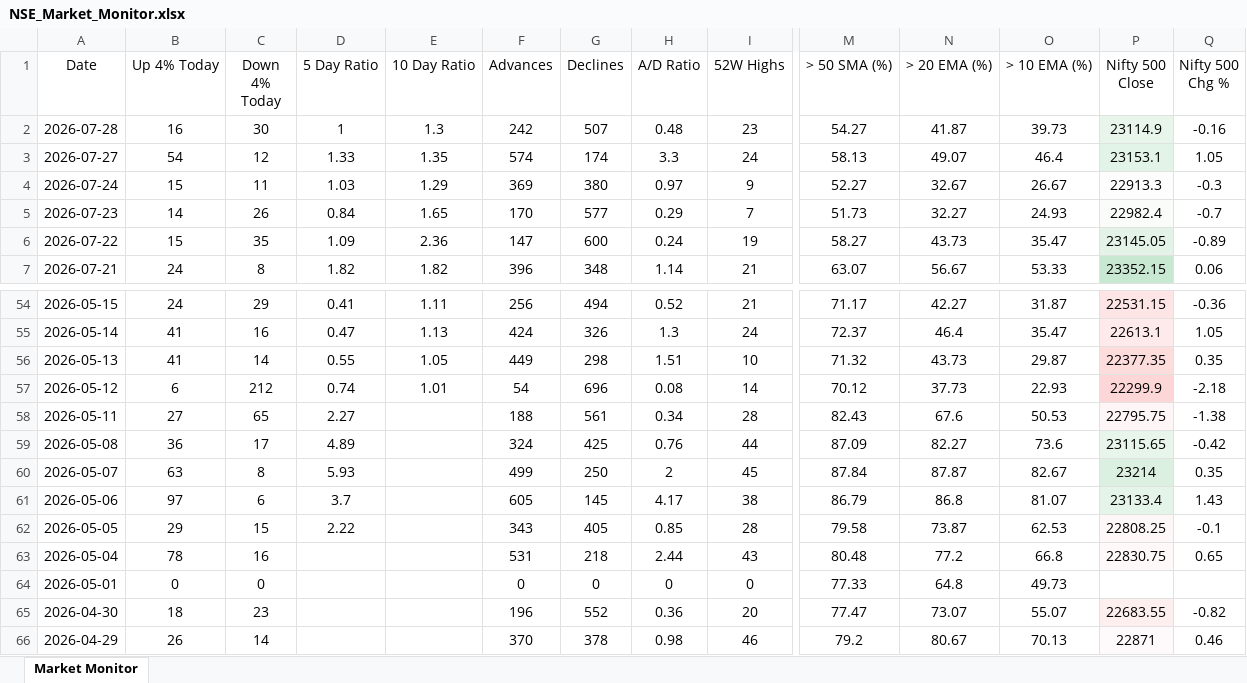
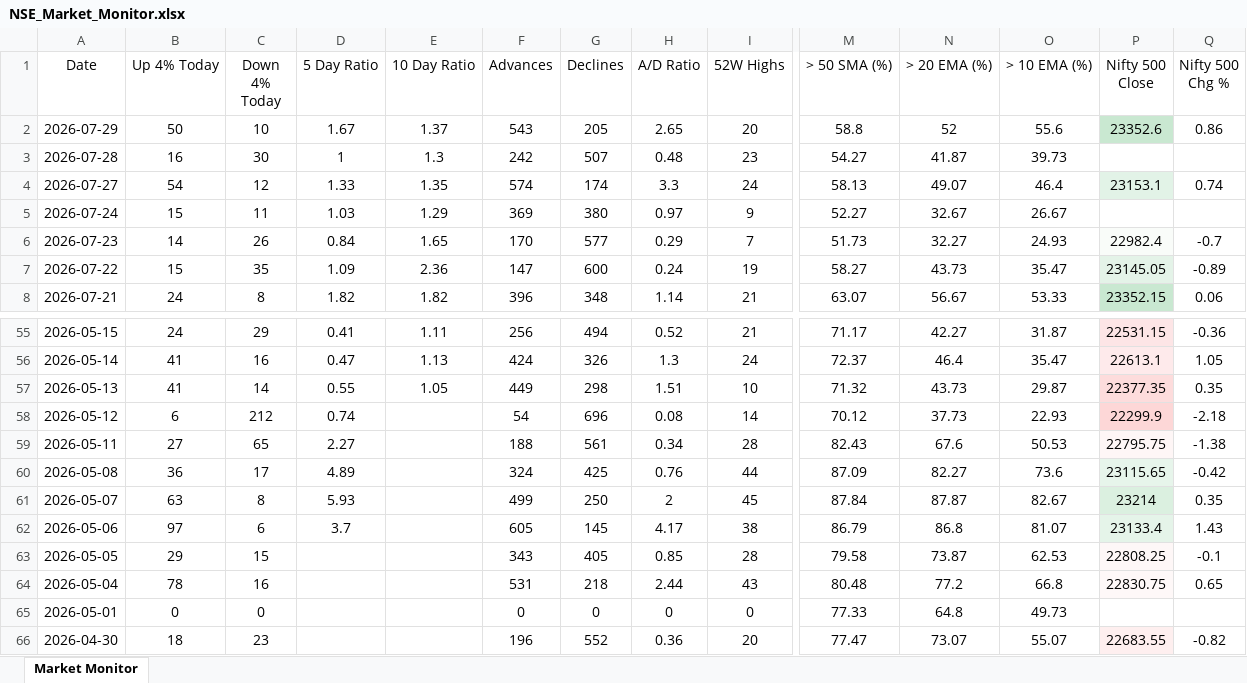
Before and after one commit to chethanshivaraju94-netizen/nse-market-monitor, an Excel workbook: NSE_Market_Monitor.xlsx, sheet Market Monitor, drawn as a sheet; only a part is shown, gaps mark what is left out; the shorter side is filled out with more unchanged rows; values as stored, in another font and other column widths than the file's, no borders; conditional formats not drawn; addresses are those after the commit; rows hold the shown columns only; the diff names each change by its address in the sheet, - before the commit and + after, or states it on an @@ line.

```diff
--- a/NSE_Market_Monitor.xlsx (sheet Market Monitor)
+++ b/NSE_Market_Monitor.xlsx (sheet Market Monitor)
+row 2: 2026-07-29 | 50 | 10 | 1.67 | 1.37 | 543 | 205 | 2.65 | 20 | 58.8 | 52 | 55.6 | 23352.6 | 0.86
-P3 (Nifty 500 Close): 23114.9
+P3 (Nifty 500 Close): (empty)
-P3 fill: #E7F5EB
+P3 fill: none
-Q3 (Nifty 500 Chg %): -0.16
+Q3 (Nifty 500 Chg %): (empty)
-Q4 (Nifty 500 Chg %): 1.05
+Q4 (Nifty 500 Chg %): 0.74
-P5 (Nifty 500 Close): 22913.3
+P5 (Nifty 500 Close): (empty)
-P5 fill: #FEFDFD
+P5 fill: none
-Q5 (Nifty 500 Chg %): -0.3
+Q5 (Nifty 500 Chg %): (empty)
-E58 (10 Day Ratio): 1.01
+E58 (10 Day Ratio): (empty)
-D63 (5 Day Ratio): 2.22
+D63 (5 Day Ratio): (empty)
```
Also changed, not shown: NSE_Sector_Monitor.xlsx.
